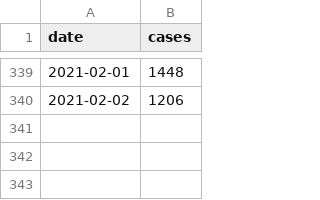
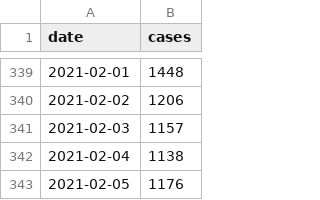
Before and after one commit to derdennis/corona-chart-essen, a CSV file: cases.csv, drawn as a sheet; only a part is shown, gaps mark what is left out.

Commit message:
Now at 1176 cases.

```diff
--- a/cases.csv
+++ b/cases.csv
@@ -340 +340,4 @@ date,cases
 2021-02-02,1206
+2021-02-03,1157
+2021-02-04,1138
+2021-02-05,1176
```
Also changed, not shown: 1 other file.
